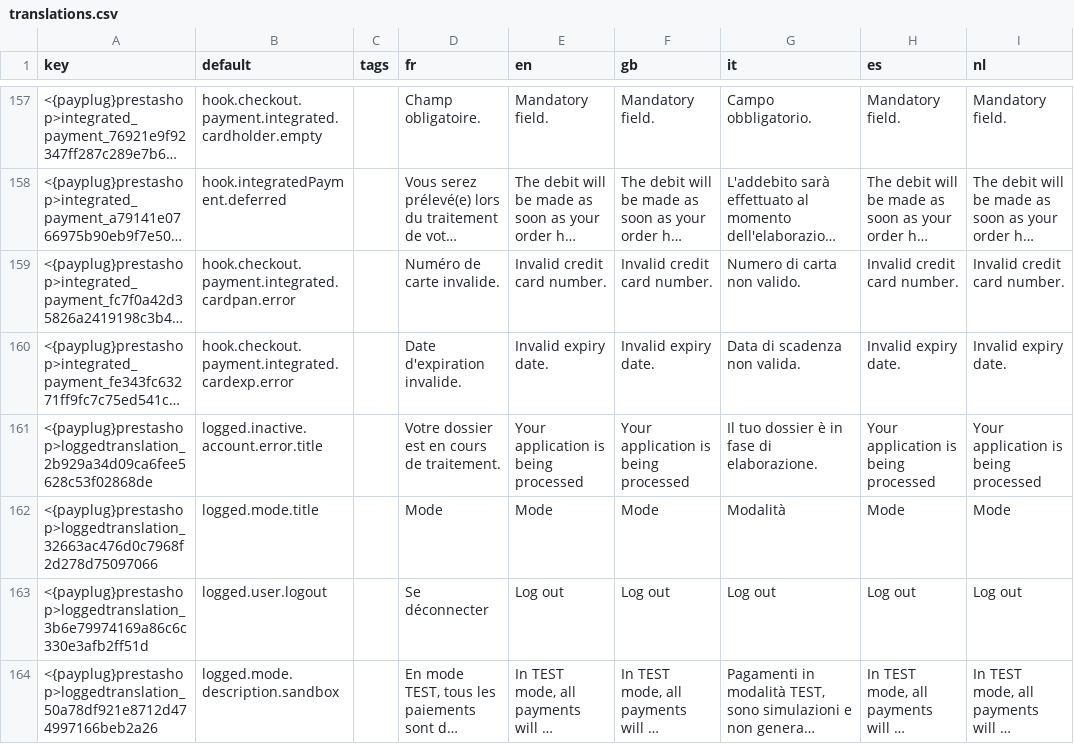
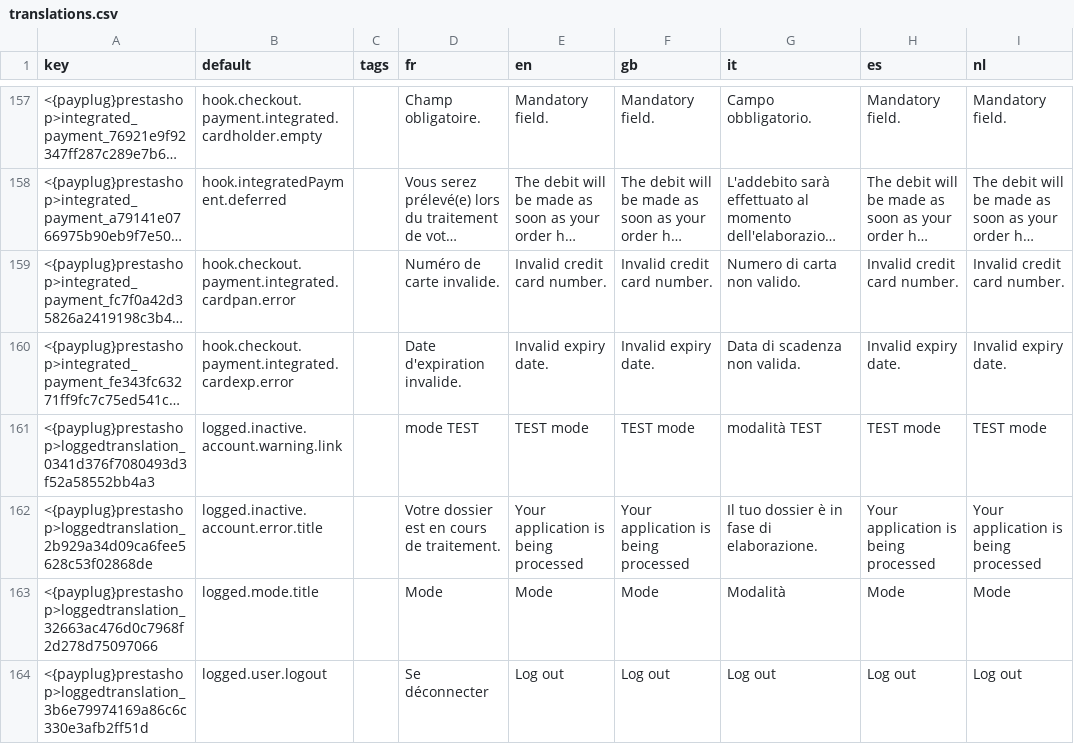
Before and after one commit to payplug/payplug-prestashop, a CSV file: dev/dist/payplug/translations.csv, drawn as a sheet; only a part is shown, gaps mark what is left out; the shorter side is filled out with more unchanged rows; long unchanged cells end in …; the diff covers the shown part only; the diff names each change by its address in the sheet, - before the commit and + after, or states it on an @@ line.

```diff
--- a/dev/dist/payplug/translations.csv
+++ b/dev/dist/payplug/translations.csv
+row 161: <{payplug}prestashop>loggedtranslation_0341d376f7080493d3f52a58552bb4a3 | logged.inactive.account.warning.link |  | mode TEST | TEST mode | TEST mode | modalità TEST | TEST mode | TEST mode
```
Also changed, not shown: 1 added row and 6 edited cells elsewhere in this file, 8 other files.
